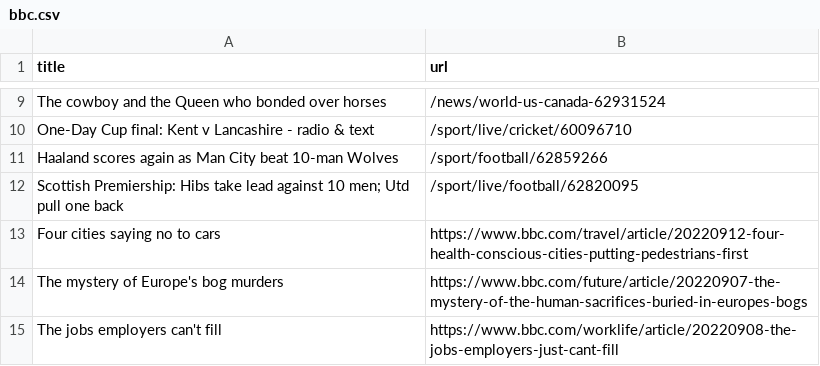
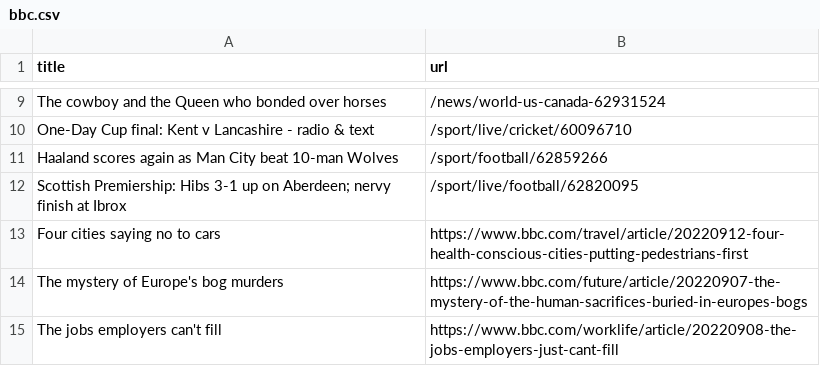
Before and after one commit to terril68/automatic-scraper, a CSV file: bbc.csv, drawn as a sheet; only a part is shown, gaps mark what is left out.

```diff
--- a/bbc.csv
+++ b/bbc.csv
@@ -11,3 +11,3 @@ One-Day Cup final: Kent v Lancashire - radio & text,/sport/live/cricket/60096710
 Haaland scores again as Man City beat 10-man Wolves,/sport/football/62859266
-Scottish Premiership: Hibs take lead against 10 men; Utd pull one back,/sport/live/football/62820095
+Scottish Premiership: Hibs 3-1 up on Aberdeen; nervy finish at Ibrox,/sport/live/football/62820095
 Four cities saying no to cars,https://www.bbc.com/travel/article/20220912-four-health-conscious-cities-putting-pedestrians-first
```
